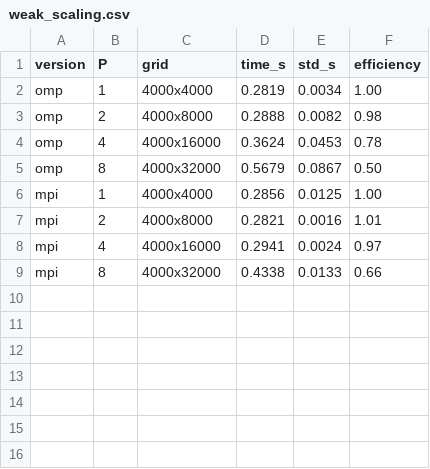
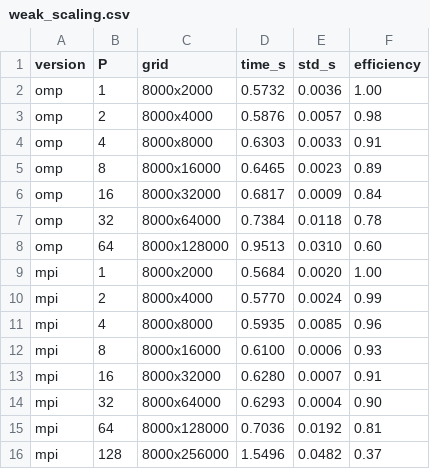
Before and after one commit to rengirengine/maze-generator, a CSV file: plots/weak_scaling.csv, drawn as a sheet.

```diff
--- a/plots/weak_scaling.csv
+++ b/plots/weak_scaling.csv
@@ -1,9 +1,16 @@
 version,P,grid,time_s,std_s,efficiency
-omp,1,4000x4000,0.2819,0.0034,1.00
-omp,2,4000x8000,0.2888,0.0082,0.98
-omp,4,4000x16000,0.3624,0.0453,0.78
-omp,8,4000x32000,0.5679,0.0867,0.50
-mpi,1,4000x4000,0.2856,0.0125,1.00
-mpi,2,4000x8000,0.2821,0.0016,1.01
-mpi,4,4000x16000,0.2941,0.0024,0.97
-mpi,8,4000x32000,0.4338,0.0133,0.66
+omp,1,8000x2000,0.5732,0.0036,1.00
+omp,2,8000x4000,0.5876,0.0057,0.98
+omp,4,8000x8000,0.6303,0.0033,0.91
+omp,8,8000x16000,0.6465,0.0023,0.89
+omp,16,8000x32000,0.6817,0.0009,0.84
+omp,32,8000x64000,0.7384,0.0118,0.78
+omp,64,8000x128000,0.9513,0.0310,0.60
+mpi,1,8000x2000,0.5684,0.0020,1.00
+mpi,2,8000x4000,0.5770,0.0024,0.99
+mpi,4,8000x8000,0.5935,0.0085,0.96
+mpi,8,8000x16000,0.6100,0.0006,0.93
+mpi,16,8000x32000,0.6280,0.0007,0.91
+mpi,32,8000x64000,0.6293,0.0004,0.90
+mpi,64,8000x128000,0.7036,0.0192,0.81
+mpi,128,8000x256000,1.5496,0.0482,0.37
```
Also changed, not shown: plots/strong_scaling.csv, 9 other files.
